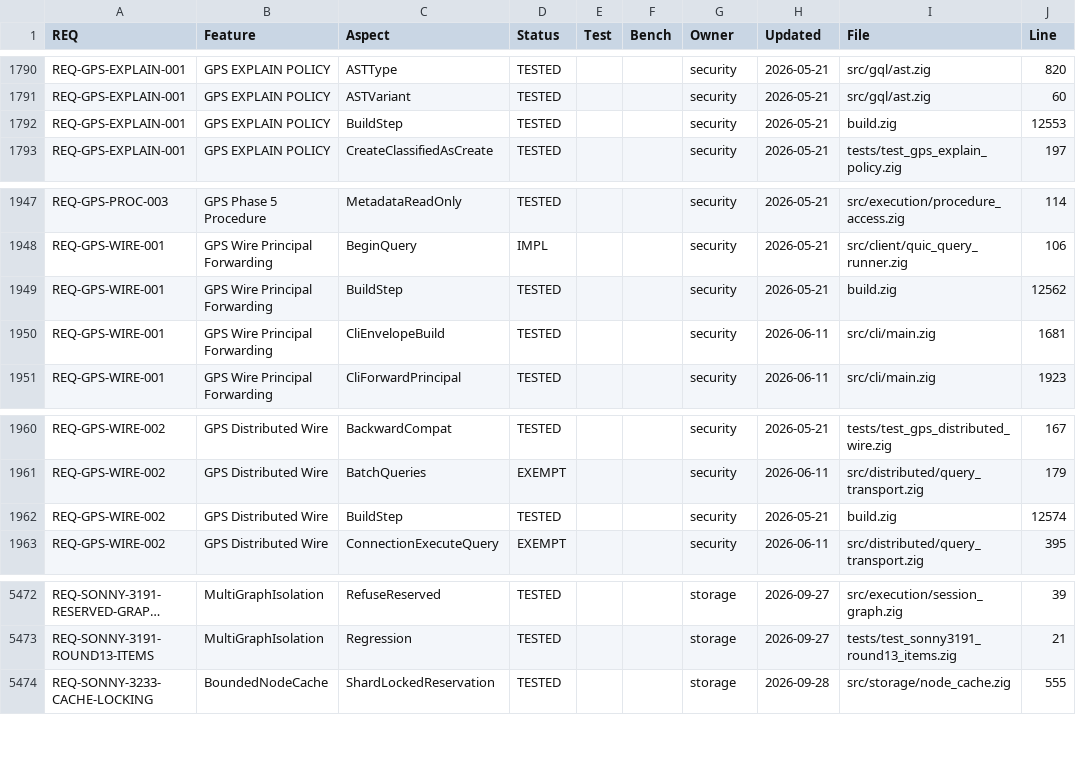
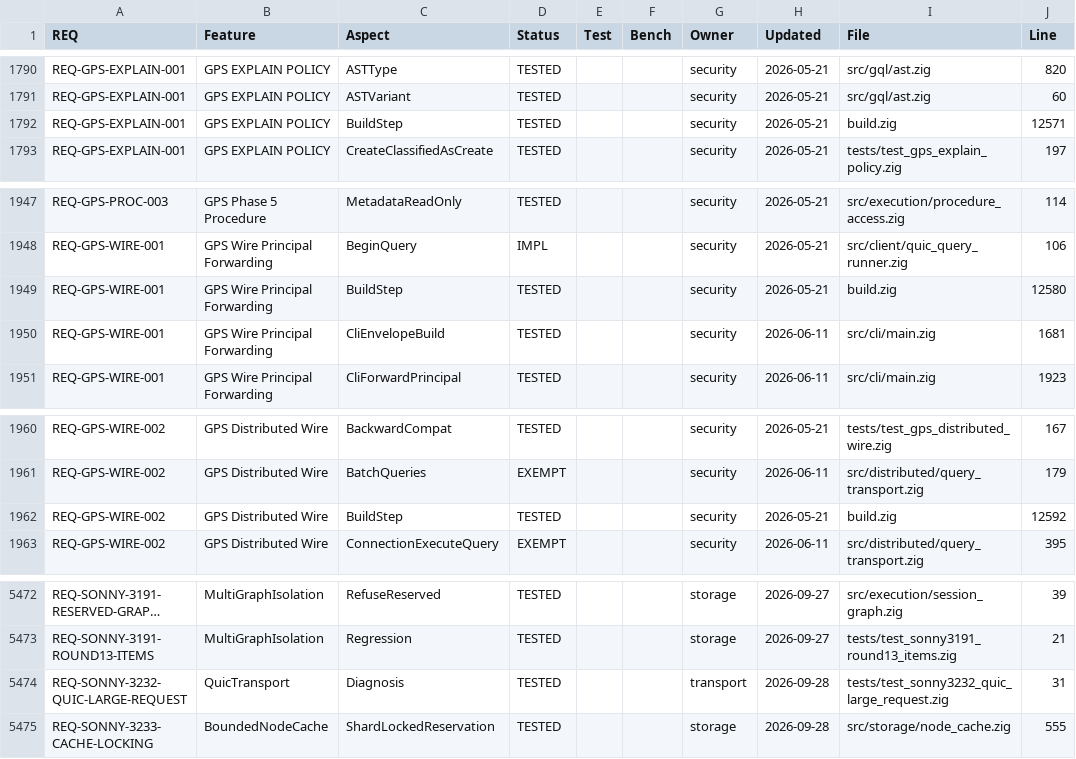
Before and after one commit to geodedb/geode, a CSV file: docs/status.csv, drawn as a sheet; only a part is shown, gaps mark what is left out; long unchanged cells end in …; the diff names each change by its address in the sheet, - before the commit and + after, or states it on an @@ line.

```diff
--- a/docs/status.csv
+++ b/docs/status.csv
-J1792 (Line): 12553
+J1792 (Line): 12571
-J1949 (Line): 12562
+J1949 (Line): 12580
-J1962 (Line): 12574
+J1962 (Line): 12592
+row 5474: REQ-SONNY-3232-QUIC-LARGE-REQUEST | QuicTransport | Diagnosis | TESTED |  |  | transport | 2026-09-28 | tests/test_sonny3232_quic_large_request.zig | 31
```
Also changed, not shown: 2 other files.
